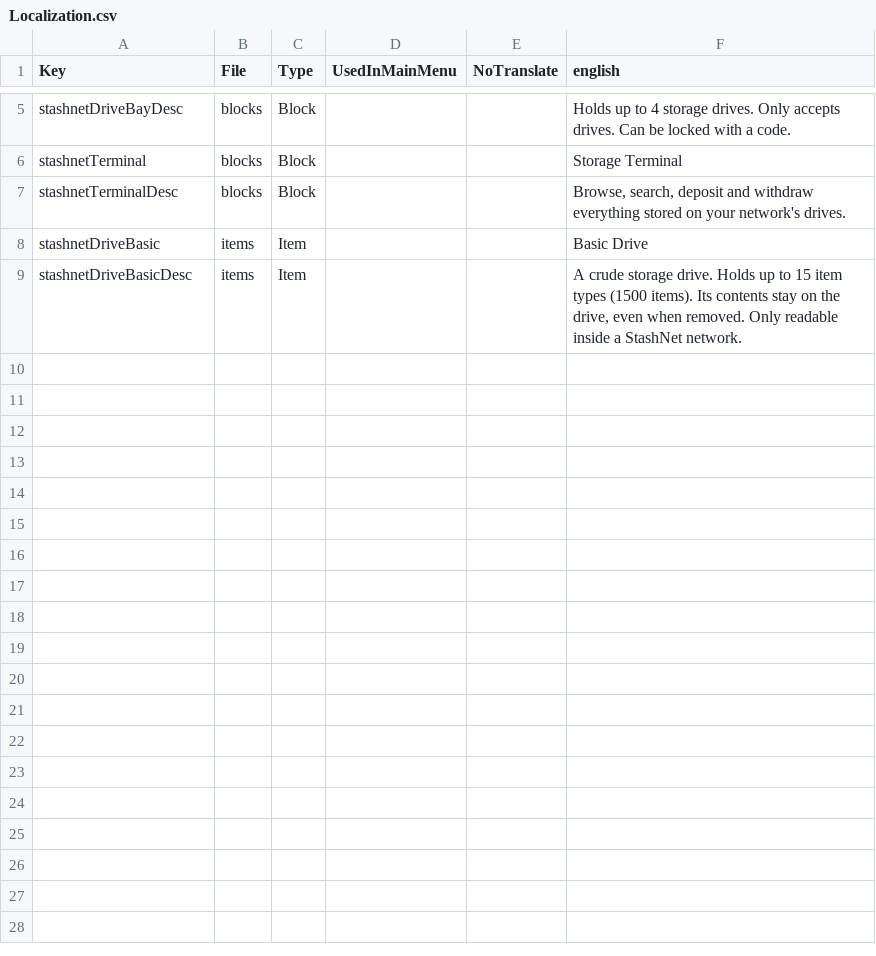
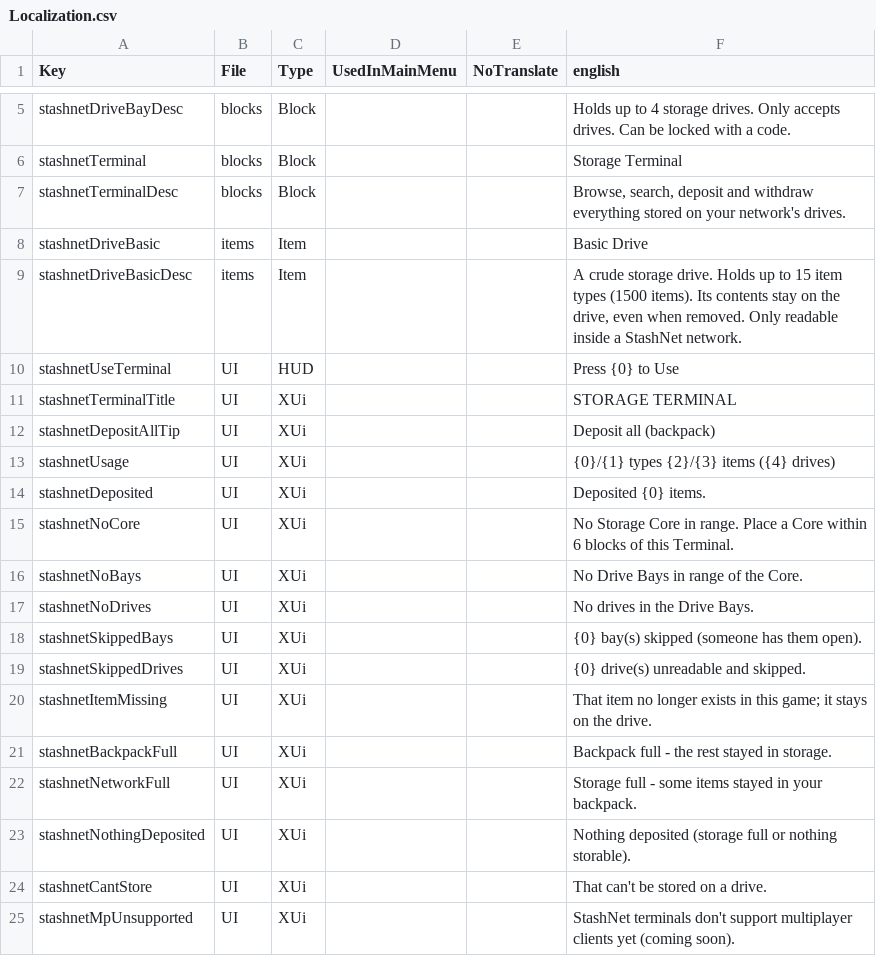
Before and after one commit to Coop25/StashNet, a CSV file: Mod/Config/Localization.csv, drawn as a sheet; only a part is shown, gaps mark what is left out.

```diff
--- a/Mod/Config/Localization.csv
+++ b/Mod/Config/Localization.csv
@@ -9 +9,17 @@ stashnetDriveBasic,items,Item,,,Basic Drive
 stashnetDriveBasicDesc,items,Item,,,"A crude storage drive. Holds up to 15 item types (1500 items). Its contents stay on the drive, even when removed. Only readable inside a StashNet network."
+stashnetUseTerminal,UI,HUD,,,Press {0} to Use
+stashnetTerminalTitle,UI,XUi,,,STORAGE TERMINAL
+stashnetDepositAllTip,UI,XUi,,,Deposit all (backpack)
+stashnetUsage,UI,XUi,,,"{0}/{1} types   {2}/{3} items   ({4} drives)"
+stashnetDeposited,UI,XUi,,,Deposited {0} items.
+stashnetNoCore,UI,XUi,,,No Storage Core in range. Place a Core within 6 blocks of this Terminal.
+stashnetNoBays,UI,XUi,,,No Drive Bays in range of the Core.
+stashnetNoDrives,UI,XUi,,,No drives in the Drive Bays.
+stashnetSkippedBays,UI,XUi,,,{0} bay(s) skipped (someone has them open).
+stashnetSkippedDrives,UI,XUi,,,{0} drive(s) unreadable and skipped.
+stashnetItemMissing,UI,XUi,,,That item no longer exists in this game; it stays on the drive.
+stashnetBackpackFull,UI,XUi,,,Backpack full - the rest stayed in storage.
+stashnetNetworkFull,UI,XUi,,,Storage full - some items stayed in your backpack.
+stashnetNothingDeposited,UI,XUi,,,Nothing deposited (storage full or nothing storable).
+stashnetCantStore,UI,XUi,,,That can't be stored on a drive.
+stashnetMpUnsupported,UI,XUi,,,StashNet terminals don't support multiplayer clients yet (coming soon).
```
Also changed, not shown: 15 other files.
